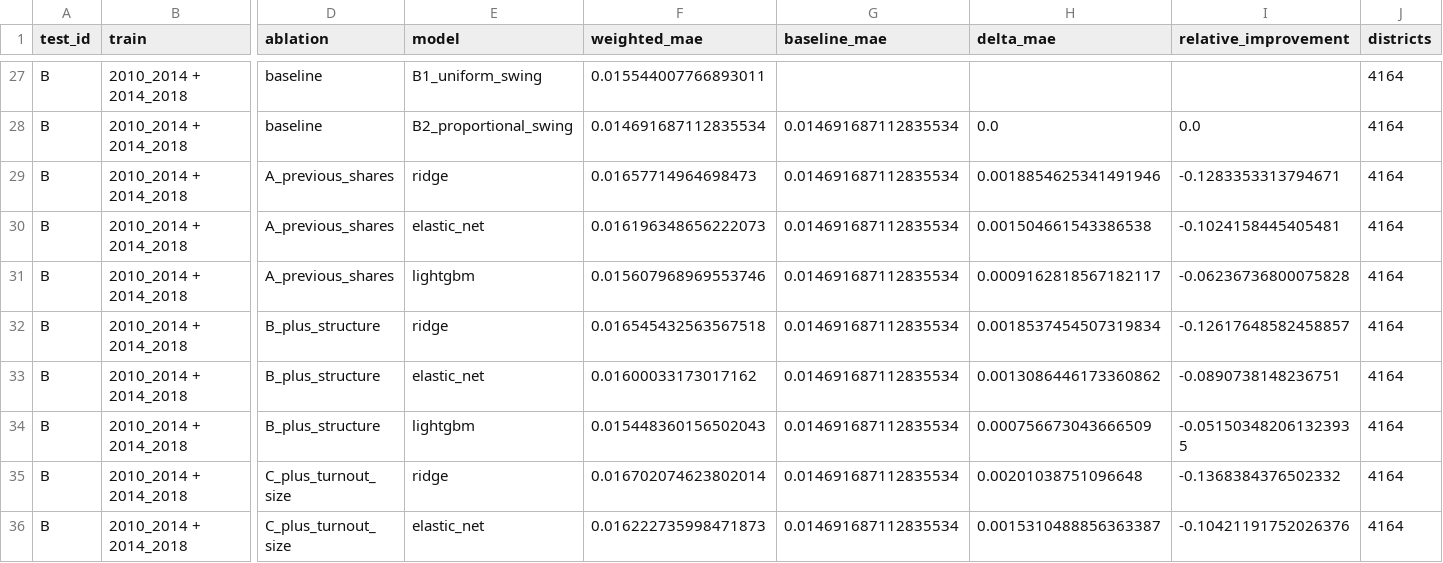
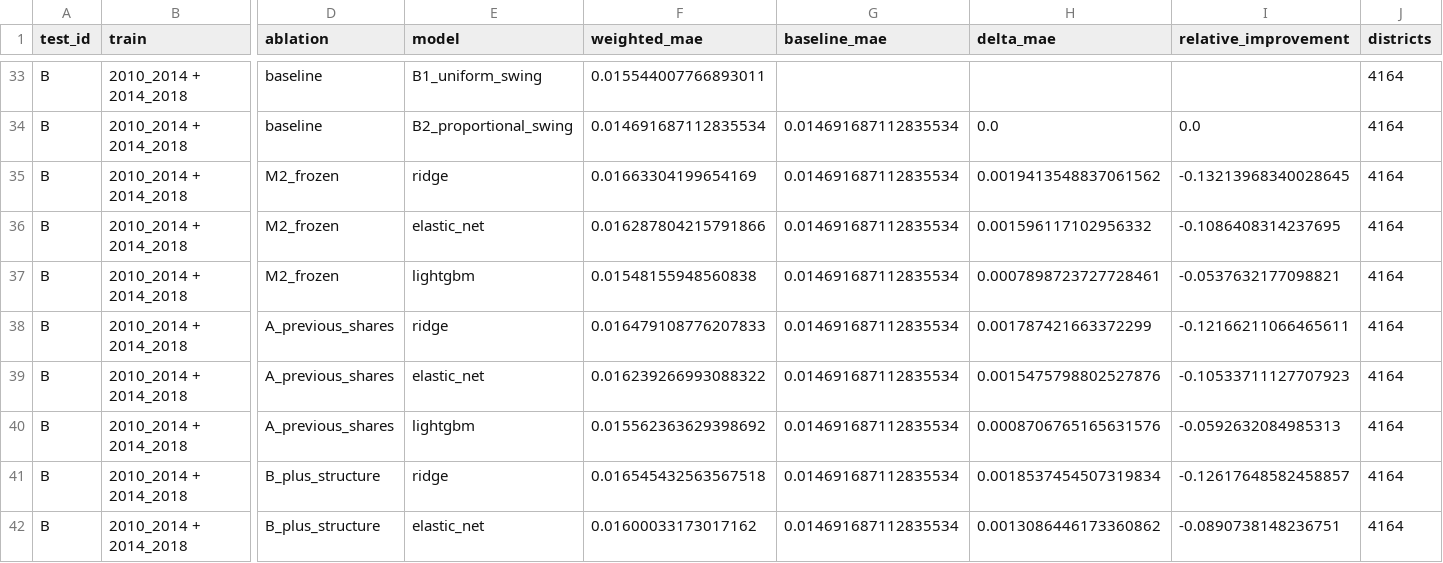
Before and after one commit to nordicbytes/val2026-prediction, a CSV file: reports/milestone_three/temporal_model_metrics.csv, drawn as a sheet; only a part is shown, gaps mark what is left out; the shorter side is filled out with more unchanged rows; addresses are those after the commit; rows hold the shown columns only; the diff covers the shown part only; the diff names each change by its address in the sheet, - before the commit and + after, or states it on an @@ line.

```diff
--- a/reports/milestone_three/temporal_model_metrics.csv
+++ b/reports/milestone_three/temporal_model_metrics.csv
+row 35: B | 2010_2014 + 2014_2018 | M2_frozen | ridge | 0.01663304199654169 | 0.014691687112835534 | 0.0019413548837061562 | -0.13213968340028645 | 4164
+row 36: B | 2010_2014 + 2014_2018 | M2_frozen | elastic_net | 0.016287804215791866 | 0.014691687112835534 | 0.001596117102956332 | -0.1086408314237695 | 4164
+row 37: B | 2010_2014 + 2014_2018 | M2_frozen | lightgbm | 0.01548155948560838 | 0.014691687112835534 | 0.0007898723727728461 | -0.0537632177098821 | 4164
-F38 (weighted_mae): 0.01657714964698473
+F38 (weighted_mae): 0.016479108776207833
-H38 (delta_mae): 0.0018854625341491946
+H38 (delta_mae): 0.001787421663372299
-I38 (relative_improvement): -0.1283353313794671
+I38 (relative_improvement): -0.12166211066465611
-F39 (weighted_mae): 0.016196348656222073
+F39 (weighted_mae): 0.016239266993088322
-H39 (delta_mae): 0.001504661543386538
+H39 (delta_mae): 0.0015475798802527876
-I39 (relative_improvement): -0.1024158445405481
+I39 (relative_improvement): -0.10533711127707923
-F40 (weighted_mae): 0.015607968969553746
+F40 (weighted_mae): 0.015562363629398692
-H40 (delta_mae): 0.0009162818567182117
+H40 (delta_mae): 0.0008706765165631576
-I40 (relative_improvement): -0.06236736800075828
+I40 (relative_improvement): -0.0592632084985313
```
Also changed, not shown: 6 added rows and 18 edited cells elsewhere in this file, reports/milestone_three/bootstrap_uncertainty.csv, reports/milestone_three/geographic_robustness.csv, 10 other files.
